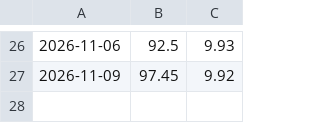
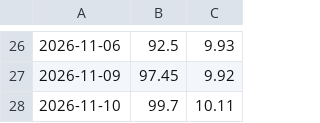
Before and after one commit to xjack913/ten-year-bet, a CSV file: data/prices.csv, drawn as a sheet; only a part is shown, gaps mark what is left out; the diff names each change by its address in the sheet, - before the commit and + after, or states it on an @@ line.

```diff
--- a/data/prices.csv
+++ b/data/prices.csv
+row 28: 2026-11-10 | 99.7 | 10.11
```
Also changed, not shown: 1 other file.
